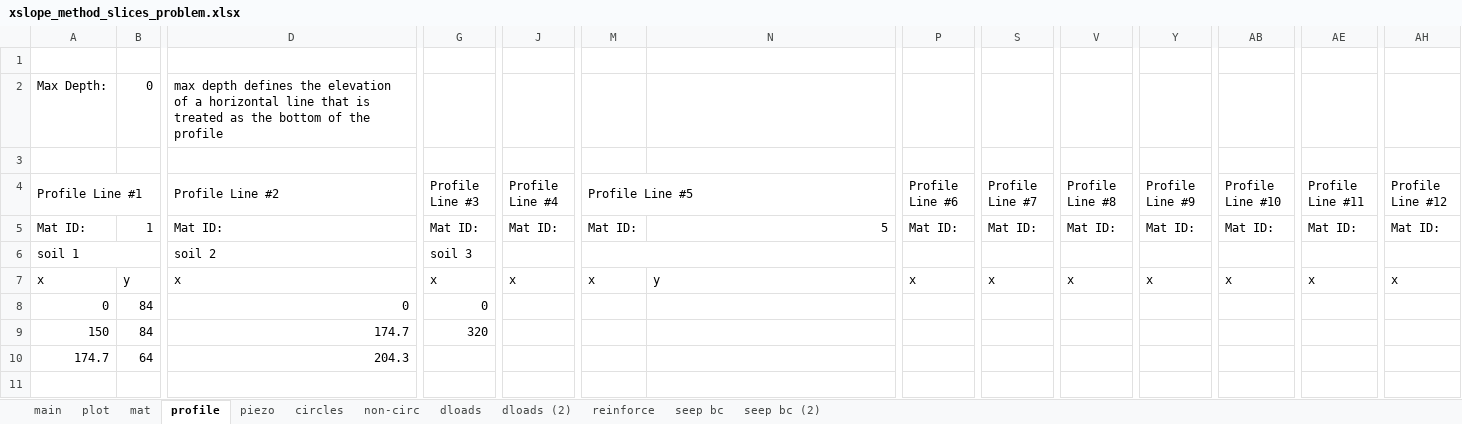
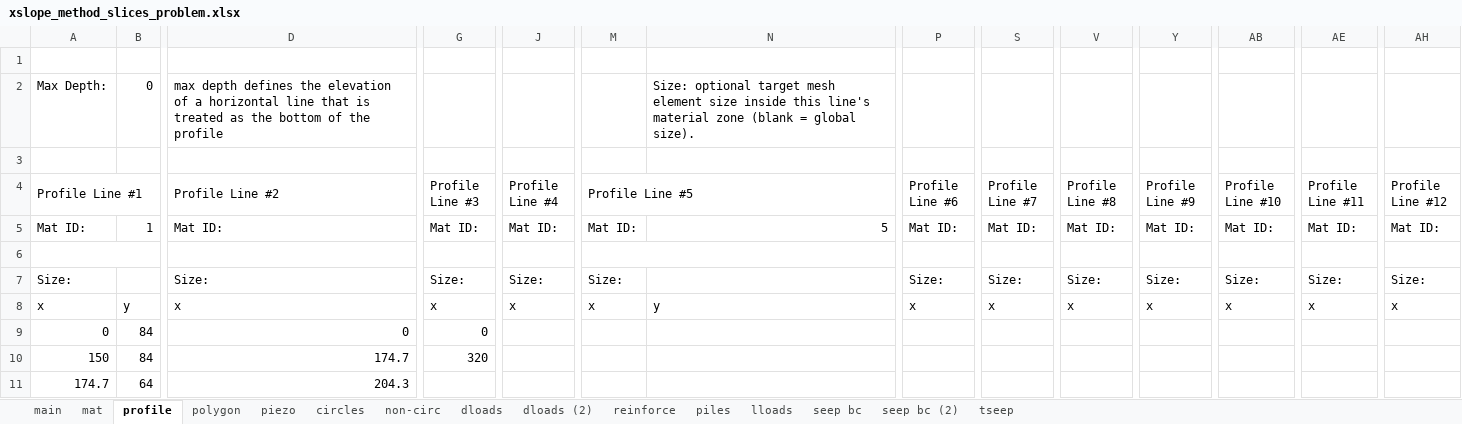
Before and after one commit to njones61/ce544, an Excel workbook: docs/unit2/05_xslope/files/xslope_method_slices_problem.xlsx, sheet profile, drawn as a sheet; only a part is shown, gaps mark what is left out; values as stored, in another font and other column widths than the file's, no cell formats; rows hold the shown columns only; the diff names each change by its address in the sheet, - before the commit and + after, or states it on an @@ line.

```diff
--- a/docs/unit2/05_xslope/files/xslope_method_slices_problem.xlsx (sheet profile)
+++ b/docs/unit2/05_xslope/files/xslope_method_slices_problem.xlsx (sheet profile)
-sheet tab: plot
+sheet tab: polygon
+sheet tab: piles
+sheet tab: lloads
+sheet tab: tseep
-N2: (empty)
+N2: Size: optional target mesh element size inside this line's material zone (blank = global size).
-row 6: soil 1 |  | soil 2 | soil 3
+row 6: (empty)
+row 7: Size: |  | Size: | Size: | Size: | Size: |  | Size: | Size: | Size: | Size: | Size: | Size: | Size:
```
Also changed, not shown: sheet mat, sheet main, sheet seep bc, sheet seep bc (2), sheet reinforce, sheet dloads (2), 3 more sheets, cell formats, formulas that keep their value, charts or pictures, docs/unit2/05_xslope/files/xslope_eight_layers.xlsx, docs/unit2/05_xslope/files/xslope_noncircular.xlsx, 24 other files.
